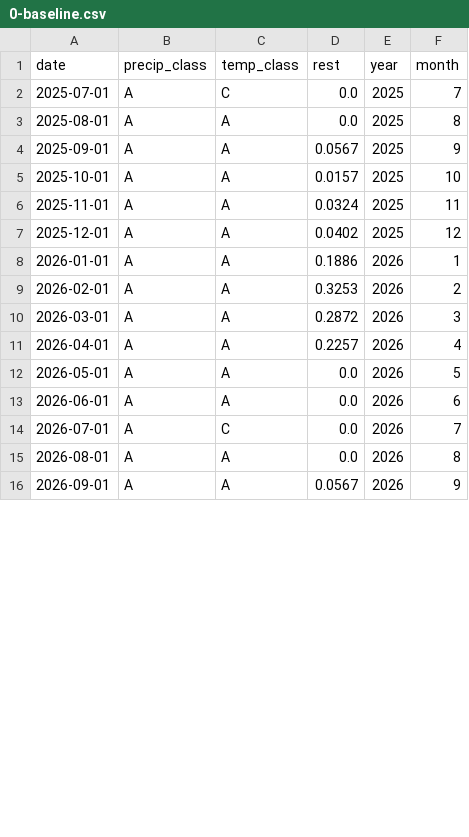
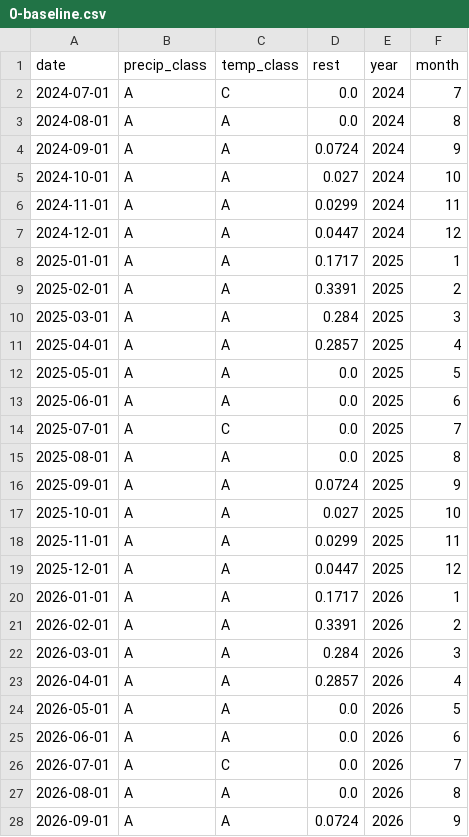
Before and after one commit to Komanawa-Solutions-Ltd/SLMACC-2020-CSRA-FARM, a CSV file: Storylines/storyline_csvs/0-baseline.csv, drawn as a sheet; only a part is shown; the diff covers the shown part only.

```diff
--- a/Storylines/storyline_csvs/0-baseline.csv
+++ b/Storylines/storyline_csvs/0-baseline.csv
@@ -1,12 +1,24 @@
 date,precip_class,temp_class,rest,year,month
+2024-07-01,A,C,0.0,2024,7
+2024-08-01,A,A,0.0,2024,8
+2024-09-01,A,A,0.0724,2024,9
+2024-10-01,A,A,0.027,2024,10
+2024-11-01,A,A,0.0299,2024,11
+2024-12-01,A,A,0.0447,2024,12
+2025-01-01,A,A,0.1717,2025,1
+2025-02-01,A,A,0.3391,2025,2
+2025-03-01,A,A,0.284,2025,3
+2025-04-01,A,A,0.2857,2025,4
+2025-05-01,A,A,0.0,2025,5
+2025-06-01,A,A,0.0,2025,6
 2025-07-01,A,C,0.0,2025,7
 2025-08-01,A,A,0.0,2025,8
-2025-09-01,A,A,0.0567,2025,9
-2025-10-01,A,A,0.0157,2025,10
-2025-11-01,A,A,0.0324,2025,11
-2025-12-01,A,A,0.0402,2025,12
-2026-01-01,A,A,0.1886,2026,1
-2026-02-01,A,A,0.3253,2026,2
-2026-03-01,A,A,0.2872,2026,3
-2026-04-01,A,A,0.2257,2026,4
+2025-09-01,A,A,0.0724,2025,9
+2025-10-01,A,A,0.027,2025,10
+2025-11-01,A,A,0.0299,2025,11
+2025-12-01,A,A,0.0447,2025,12
+2026-01-01,A,A,0.1717,2026,1
+2026-02-01,A,A,0.3391,2026,2
+2026-03-01,A,A,0.284,2026,3
+2026-04-01,A,A,0.2857,2026,4
 2026-05-01,A,A,0.0,2026,5
@@ -15,2 +27,2 @@ date,precip_class,temp_class,rest,year,month
 2026-08-01,A,A,0.0,2026,8
-2026-09-01,A,A,0.0567,2026,9
+2026-09-01,A,A,0.0724,2026,9
```
Also changed, not shown: 12 removed rows and 7 edited cells elsewhere in this file, 8 other files.
